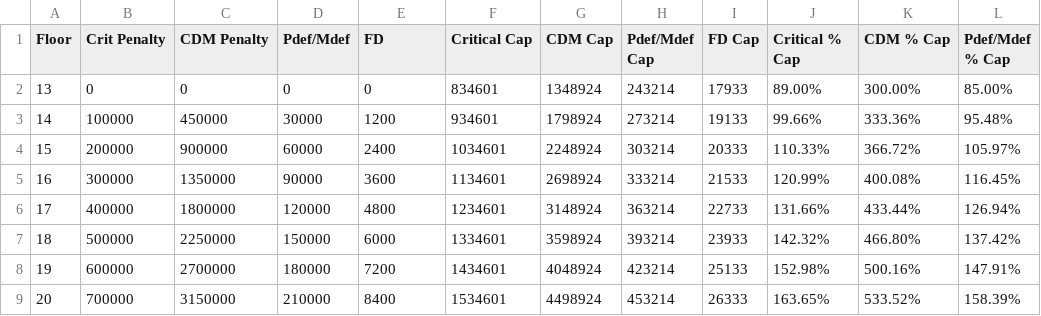
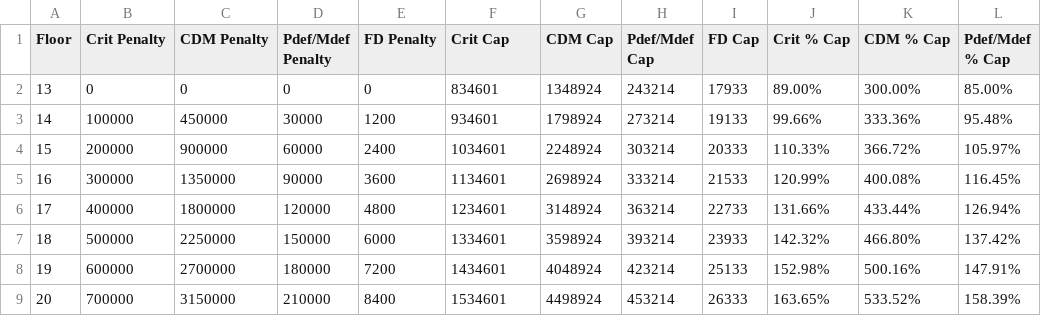
Before and after one commit to skurnia001/discord-dn-bot, a CSV file: stg_req.csv, drawn as a sheet; only a part is shown; the diff names each change by its address in the sheet, - before the commit and + after, or states it on an @@ line.

Commit message:
Generalize stgreq for cdmg, crit, def, mdef, fd

```diff
--- a/stg_req.csv
+++ b/stg_req.csv
-D1: Pdef/Mdef
+D1: Pdef/Mdef Penalty
-E1: FD
+E1: FD Penalty
-F1: Critical Cap
+F1: Crit Cap
-J1: Critical % Cap
+J1: Crit % Cap
```
Also changed, not shown: 1 other file.
